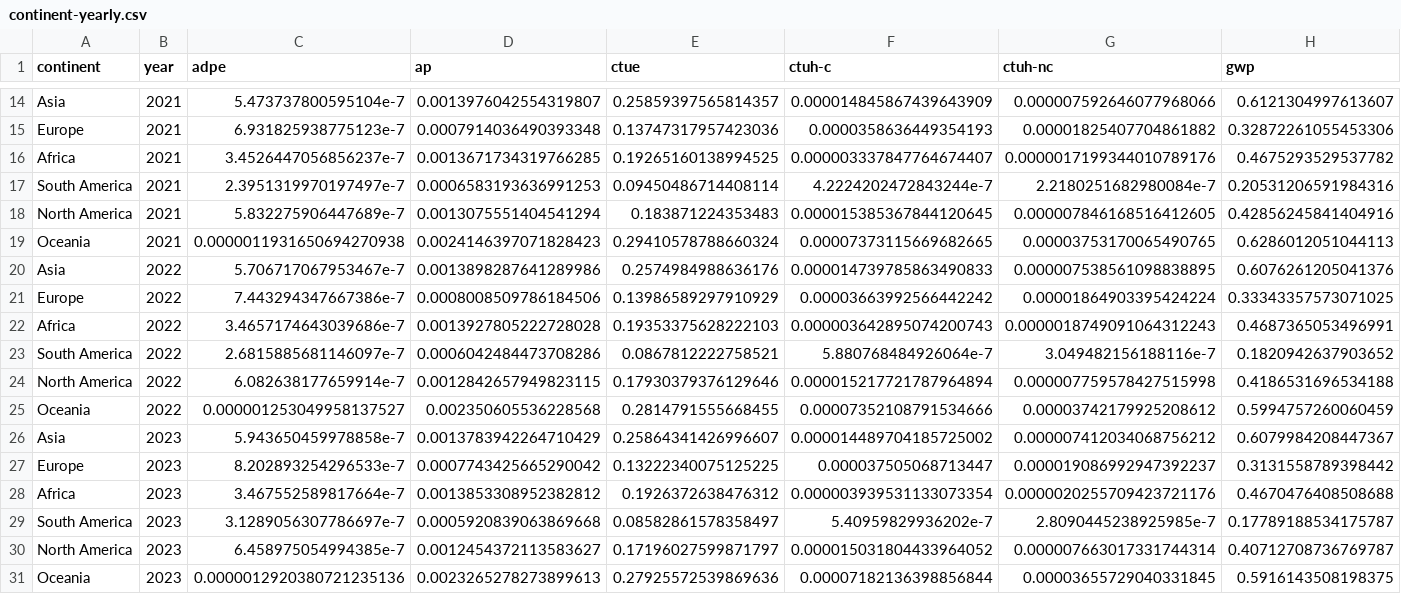
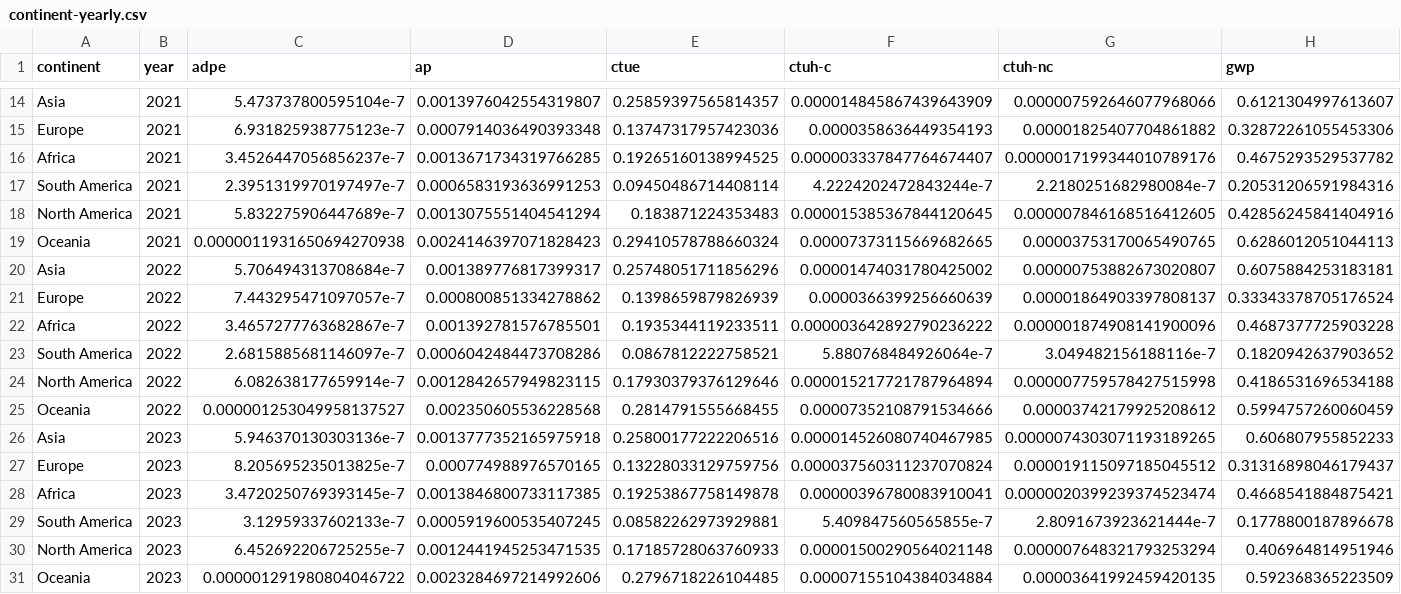
Before and after one commit to digital4better/data, a CSV file: data/factor/continent-yearly.csv, drawn as a sheet; only a part is shown, gaps mark what is left out; removed rows and columns are numbered as before the commit, all else as after; rows hold the shown columns only; the diff names each change by its address in the sheet, - before the commit and + after, or states it on an @@ line.

```diff
--- a/data/factor/continent-yearly.csv
+++ b/data/factor/continent-yearly.csv
-row 20: Asia | 2022 | 5.706717067953467e-7 | 0.0013898287641289986 | 0.2574984988636176 | 0.000014739785863490833 | 0.000007538561098838895 | 0.6076261205041376
-row 21: Europe | 2022 | 7.443294347667386e-7 | 0.0008008509786184506 | 0.13986589297910929 | 0.00003663992566442242 | 0.00001864903395424224 | 0.33343357573071025
-row 22: Africa | 2022 | 3.4657174643039686e-7 | 0.0013927805222728028 | 0.19353375628222103 | 0.000003642895074200743 | 0.0000018749091064312243 | 0.4687365053496991
+row 20: Asia | 2022 | 5.706494313708684e-7 | 0.001389776817399317 | 0.25748051711856296 | 0.00001474031780425002 | 0.00000753882673020807 | 0.6075884253183181
+row 21: Europe | 2022 | 7.443295471097057e-7 | 0.000800851334278862 | 0.1398659879826939 | 0.0000366399256660639 | 0.00001864903397808137 | 0.33343378705176524
+row 22: Africa | 2022 | 3.4657277763682867e-7 | 0.001392781576785501 | 0.1935344119233511 | 0.000003642892790236222 | 0.000001874908141900096 | 0.4687377725903228
-row 26: Asia | 2023 | 5.943650459978858e-7 | 0.0013783942264710429 | 0.25864341426996607 | 0.000014489704185725002 | 0.000007412034068756212 | 0.6079984208447367
-row 27: Europe | 2023 | 8.202893254296533e-7 | 0.0007743425665290042 | 0.13222340075125225 | 0.000037505068713447 | 0.000019086992947392237 | 0.3131558789398442
-row 28: Africa | 2023 | 3.467552589817664e-7 | 0.0013853308952382812 | 0.1926372638476312 | 0.000003939531133073354 | 0.0000020255709423721176 | 0.4670476408508688
-row 29: South America | 2023 | 3.1289056307786697e-7 | 0.0005920839063869668 | 0.08582861578358497 | 5.40959829936202e-7 | 2.8090445238925985e-7 | 0.17789188534175787
-row 30: North America | 2023 | 6.458975054994385e-7 | 0.0012454372113583627 | 0.17196027599871797 | 0.000015031804433964052 | 0.000007663017331744314 | 0.40712708736769787
-row 31: Oceania | 2023 | 0.0000012920380721235136 | 0.0023265278273899613 | 0.27925572539869636 | 0.00007182136398856844 | 0.00003655729040331845 | 0.5916143508198375
+row 26: Asia | 2023 | 5.946370130303136e-7 | 0.0013777352165975918 | 0.25800177222206516 | 0.000014526080740467985 | 0.0000074303071193189265 | 0.606807955852233
+row 27: Europe | 2023 | 8.205695235013825e-7 | 0.000774988976570165 | 0.13228033129759756 | 0.000037560311237070824 | 0.000019115097185045512 | 0.31316898046179437
+row 28: Africa | 2023 | 3.4720250769393145e-7 | 0.0013846800733117385 | 0.19253867758149878 | 0.00000396780083910041 | 0.0000020399239374523474 | 0.4668541884875421
+row 29: South America | 2023 | 3.12959337602133e-7 | 0.0005919600535407245 | 0.08582262973929881 | 5.409847560565855e-7 | 2.8091673923621444e-7 | 0.1778800187896678
+row 30: North America | 2023 | 6.452692206725255e-7 | 0.0012441945253471535 | 0.17185728063760933 | 0.00001500290564021148 | 0.000007648321793253294 | 0.406964814951946
+row 31: Oceania | 2023 | 0.000001291980804046722 | 0.0023284697214992606 | 0.2796718226104485 | 0.00007155104384034884 | 0.00003641992459420135 | 0.592368365223509
```
Also changed, not shown: data/factor/continent-monthly.csv, data/factor/country-yearly-green.csv, 22 other files.
